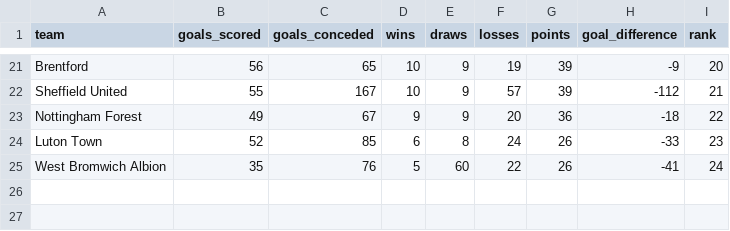
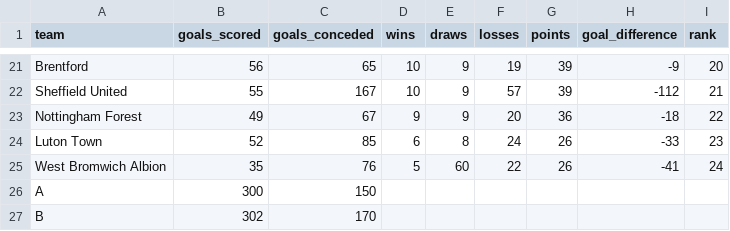
Before and after one commit to KyleKinsella/Data-Science-Machine-Learning-Code, a CSV file: Linear-Regression-Coding/PremierLeagueSeason2024.csv, drawn as a sheet; only a part is shown, gaps mark what is left out; the diff names each change by its address in the sheet, - before the commit and + after, or states it on an @@ line.

Commit message:
I added two more teams to this file called A and B

```diff
--- a/Linear-Regression-Coding/PremierLeagueSeason2024.csv
+++ b/Linear-Regression-Coding/PremierLeagueSeason2024.csv
+row 26: A | 300 | 150
+row 27: B | 302 | 170
```
